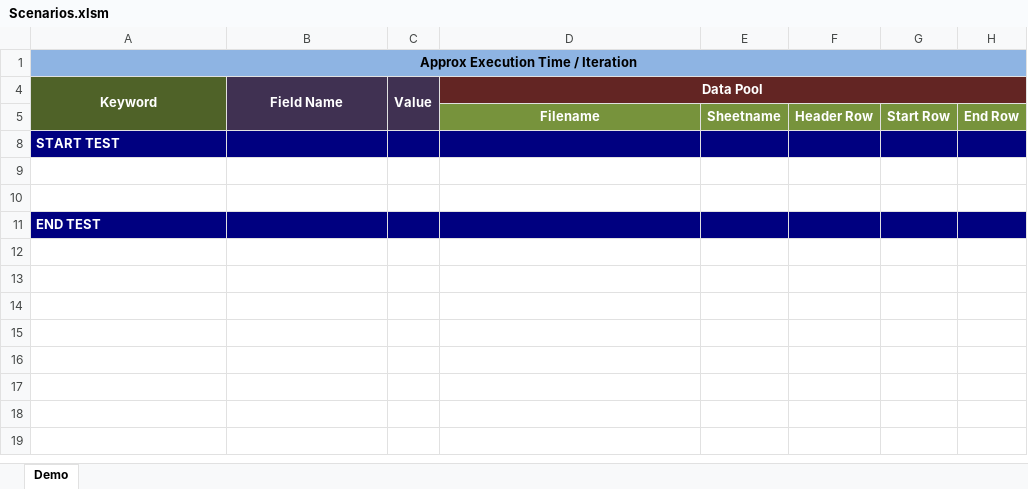
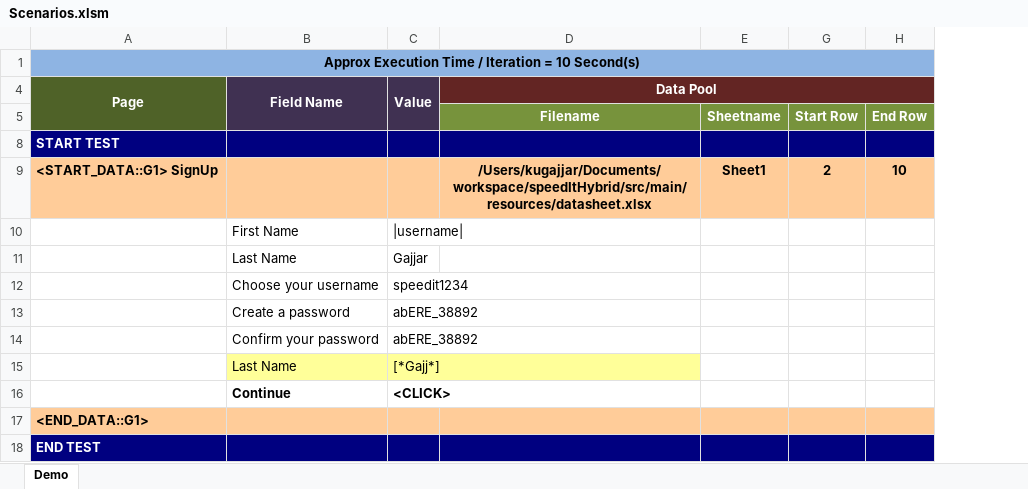
Before and after one commit to gkushang/speedItHybrid, an Excel workbook: src/main/resources/scenarios/Scenarios.xlsm, sheet Demo, drawn as a sheet; values as stored, in another font and other column widths than the file's, no borders; charts and pictures not drawn; removed rows and columns are numbered as before the commit, all else as after; the diff names each change by its address in the sheet, - before the commit and + after, or states it on an @@ line.

```diff
--- a/src/main/resources/scenarios/Scenarios.xlsm (sheet Demo)
+++ b/src/main/resources/scenarios/Scenarios.xlsm (sheet Demo)
@@ column F hidden, row 5: Header Row @@
-A1 (Page): Approx Execution Time / Iteration
+A1 (Page): Approx Execution Time / Iteration = 10 Second(s)
-A4: Keyword
+A4: Page
-row 9: (empty)
+row 9: <START_DATA::G1> SignUp |  |  | /Users/kugajjar/Documents/workspace/speedItHybrid/src/main/resources/datasheet.xlsx | Sheet1 | 2 | 10
-A9:E9 fill: none
+A9:E9 fill: #FFCC99
-G9:H9 fill: none
+G9:H9 fill: #FFCC99
-row 10: (empty)
+row 10:  | First Name | |username
+row 11:  | Last Name | Gajjar
+row 12:  | Choose your username | speedit1234
+row 13:  | Create a password | abERE_38892
+row 14:  | Confirm your password | abERE_38892
+row 15:  | Last Name | [*Gajj*]
+row 16:  | Continue | <CLICK>
+row 17: <END_DATA::G1>
```
Also changed, not shown: hidden cells, src/main/resources/locators/Locators.xlsx, 7 other files.
